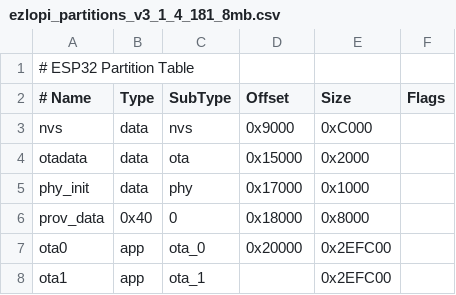
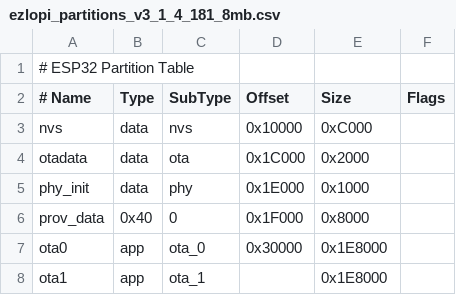
Before and after one commit to ezloteam/Ezlo_Pi, a CSV file: ezlopi_partitions_v3_1_4_181_8mb.csv, drawn as a sheet.

```diff
--- a/ezlopi_partitions_v3_1_4_181_8mb.csv
+++ b/ezlopi_partitions_v3_1_4_181_8mb.csv
@@ -2,7 +2,7 @@
 # Name,         Type,     SubType,    Offset,     Size,       Flags
-nvs,            data,     nvs,        0x9000,     0xC000,
-otadata,        data,     ota,        0x15000,    0x2000,
-phy_init,       data,     phy,        0x17000,    0x1000,
-prov_data,      0x40,     0,          0x18000,    0x8000,
-ota0,           app,      ota_0,      0x20000,    0x2EFC00,
-ota1,           app,      ota_1,      ,           0x2EFC00,
+nvs,            data,     nvs,        0x10000,    0xC000,
+otadata,        data,     ota,        0x1C000,    0x2000,
+phy_init,       data,     phy,        0x1E000,    0x1000,
+prov_data,      0x40,     0,          0x1F000,    0x8000,
+ota0,           app,      ota_0,      0x30000,    0x1E8000,
+ota1,           app,      ota_1,      ,           0x1E8000,
```
Also changed, not shown: 15 other files.
